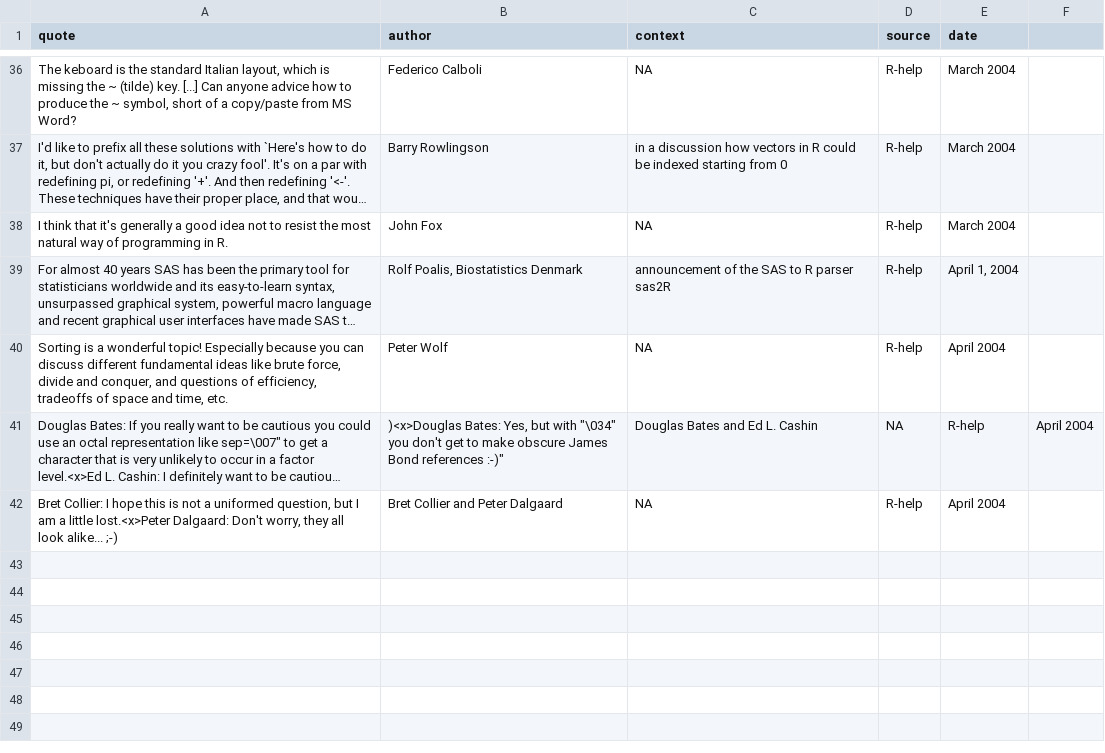
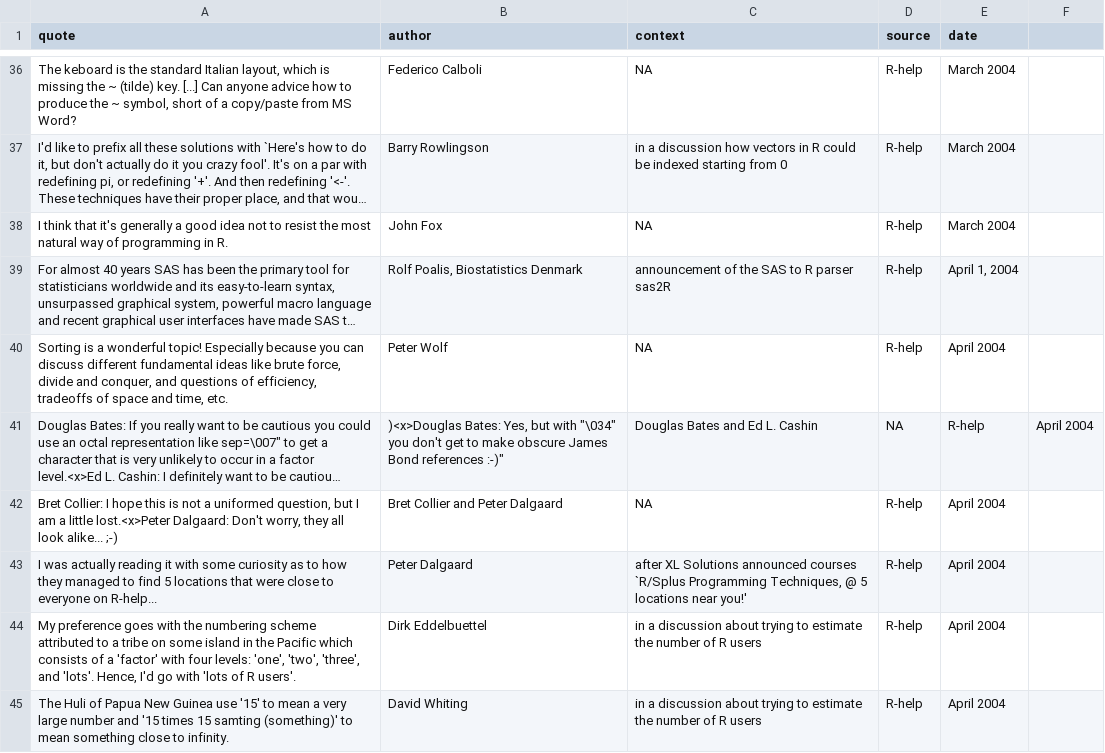
Before and after one commit to r-forge/fortunes, a CSV file: trunk/inst/fortunes/fortunes.csv, drawn as a sheet; only a part is shown, gaps mark what is left out; long unchanged cells end in ….

Commit message:
discussion about R user size added
git-svn-id: svn://svn.r-forge.r-project.org/svnroot/fortunes@43 edb9625f-4e0d-4859-8d74-9fd3b1da38cb

```diff
--- a/trunk/inst/fortunes/fortunes.csv
+++ b/trunk/inst/fortunes/fortunes.csv
@@ -42 +42,4 @@ Sorting is a wonderful topic! Especially because you can discuss different funda
 "Bret Collier: I hope this is not a uniformed question, but I am a little lost.<x>Peter Dalgaard: Don't worry, they all look alike... ;-)";Bret Collier and Peter Dalgaard;NA;R-help;April 2004
+I was actually reading it with some curiosity as to how they managed to find 5 locations that were close to everyone on R-help...;Peter Dalgaard;after XL Solutions announced courses `R/Splus Programming Techniques, @ 5 locations near you!';R-help;April 2004
+My preference goes with the numbering scheme attributed to a tribe on some island in the Pacific which consists of a 'factor' with four levels: 'one', 'two', 'three', and 'lots'.  Hence, I'd go with 'lots of R users'.;Dirk Eddelbuettel;in a discussion about trying to estimate the number of R users;R-help;April 2004
+The Huli of Papua New Guinea use '15' to mean a very large number and '15 times 15 samting (something)' to mean something close to infinity.;David Whiting;in a discussion about trying to estimate the number of R users;R-help;April 2004
```
